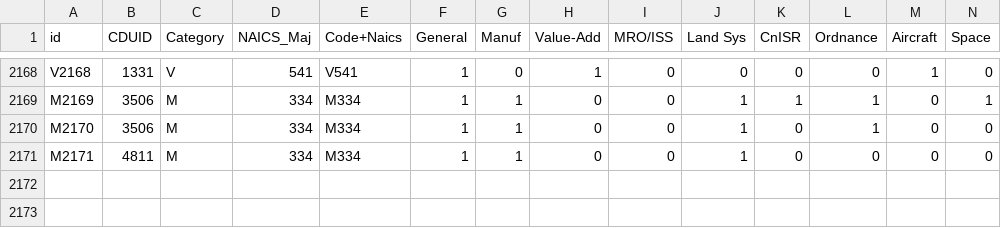
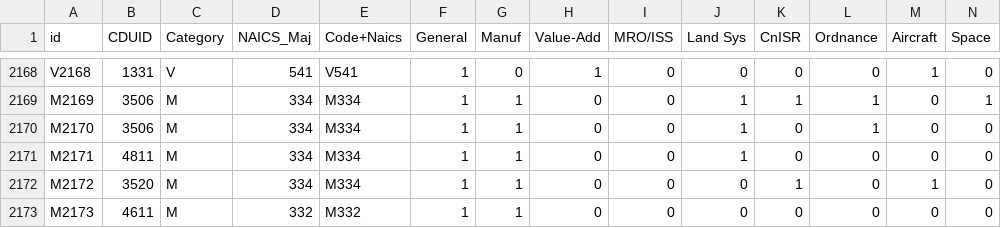
Before and after one commit to riley-kemp/defence-map, a CSV file: data/defence_facilities.csv, drawn as a sheet; only a part is shown, gaps mark what is left out; rows hold the shown columns only; the diff names each change by its address in the sheet, - before the commit and + after, or states it on an @@ line.

Commit message:
additional facilities

```diff
--- a/data/defence_facilities.csv
+++ b/data/defence_facilities.csv
+row 2172: M2172 | 3520 | M | 334 | M334 | 1 | 1 | 0 | 0 | 0 | 1 | 0 | 1 | 0
+row 2173: M2173 | 4611 | M | 332 | M332 | 1 | 1 | 0 | 0 | 0 | 0 | 0 | 0 | 0
```
